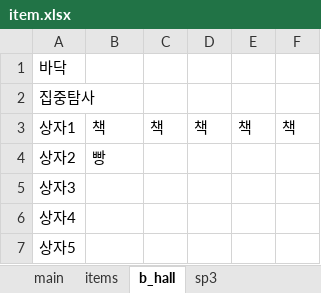
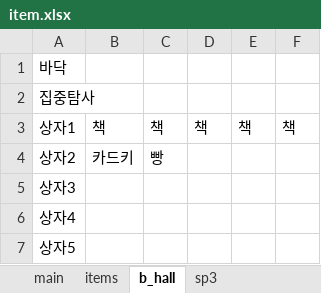
Before and after one commit to jaden3757/Codeplay, an Excel workbook: Demo/item.xlsx, sheet b_hall, drawn as a sheet; values as stored, in another font and other column widths than the file's, no borders; the diff names each change by its address in the sheet, - before the commit and + after, or states it on an @@ line.

```diff
--- a/Demo/item.xlsx (sheet b_hall)
+++ b/Demo/item.xlsx (sheet b_hall)
-B4: 빵
+B4: 카드키
-C4: (empty)
+C4: 빵
```
Also changed, not shown: 2 other files.
